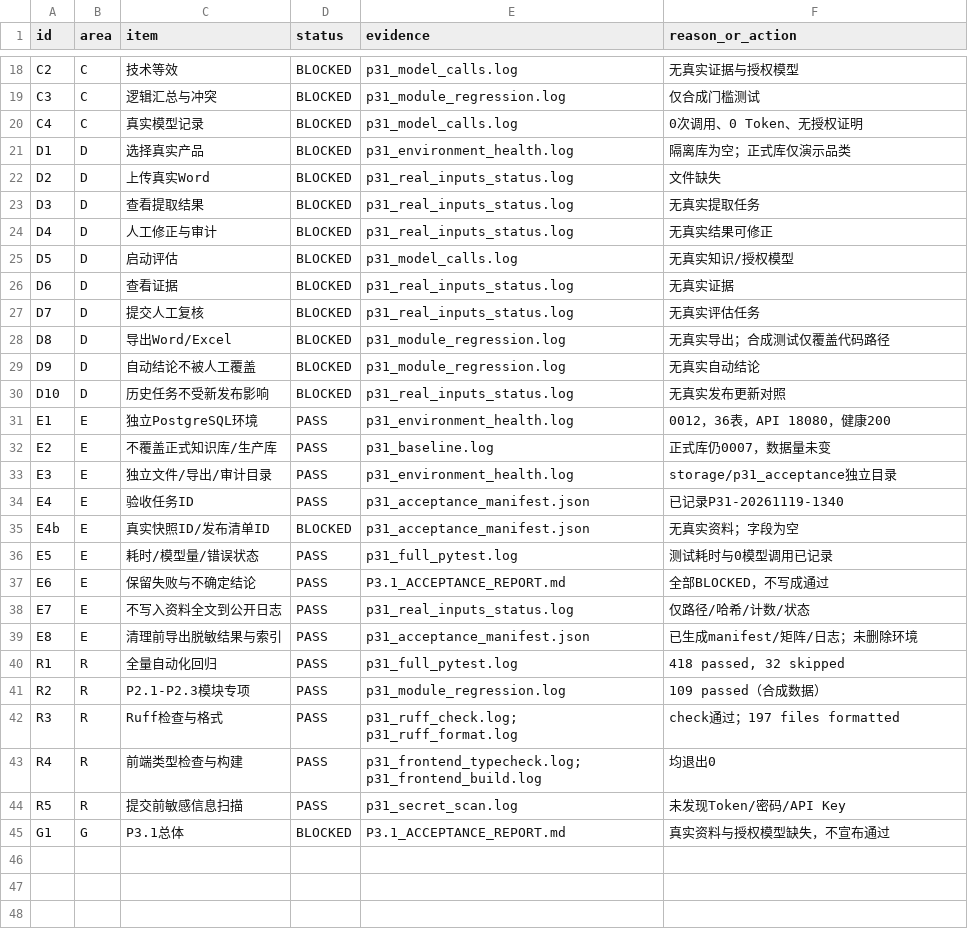
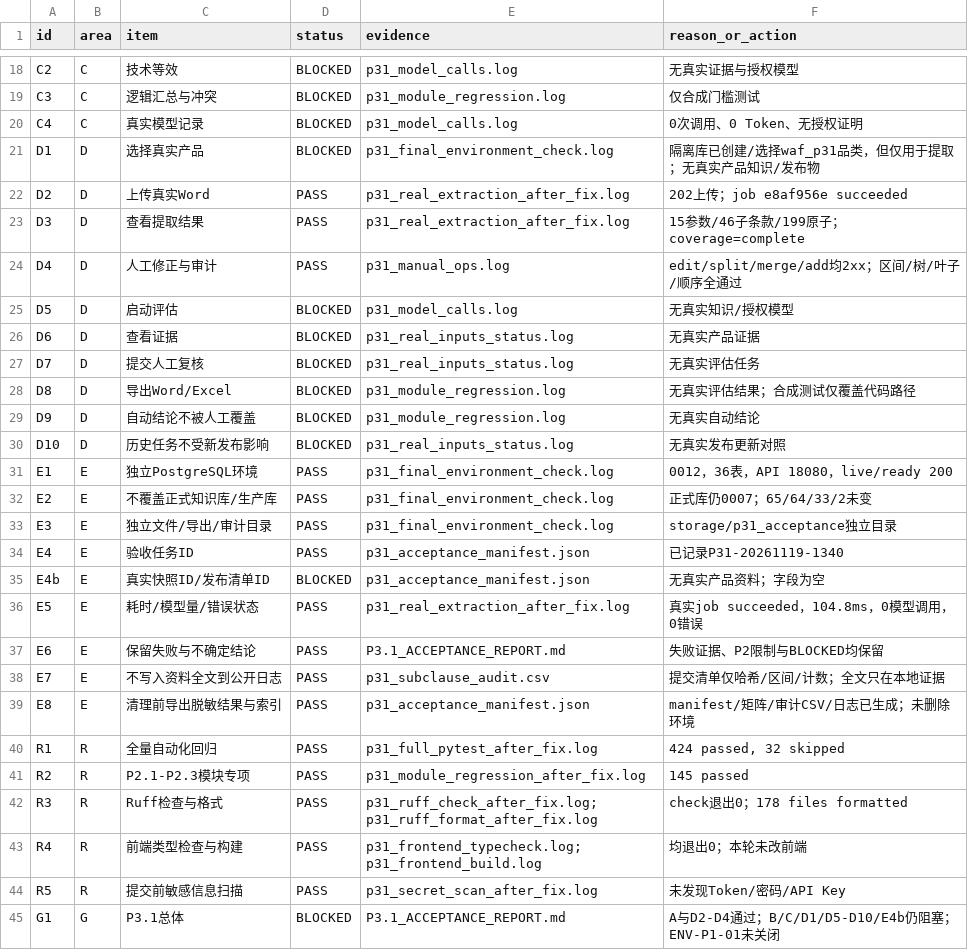
Before and after one commit to yanmingw67-dotcom/-agent, a CSV file: backend/docs/acceptance/p31_status_matrix.csv, drawn as a sheet; only a part is shown, gaps mark what is left out; the diff covers the shown part only.

Commit message:
docs(p3.1): record real tender acceptance and blocked scope

```diff
--- a/backend/docs/acceptance/p31_status_matrix.csv
+++ b/backend/docs/acceptance/p31_status_matrix.csv
@@ -21,4 +21,4 @@
-"D1","D","选择真实产品","BLOCKED","p31_environment_health.log","隔离库为空；正式库仅演示品类"
-"D2","D","上传真实Word","BLOCKED","p31_real_inputs_status.log","文件缺失"
-"D3","D","查看提取结果","BLOCKED","p31_real_inputs_status.log","无真实提取任务"
-"D4","D","人工修正与审计","BLOCKED","p31_real_inputs_status.log","无真实结果可修正"
+D1,D,选择真实产品,BLOCKED,p31_final_environment_check.log,隔离库已创建/选择waf_p31品类，但仅用于提取；无真实产品知识/发布物
+D2,D,上传真实Word,PASS,p31_real_extraction_after_fix.log,202上传；job e8af956e succeeded
+D3,D,查看提取结果,PASS,p31_real_extraction_after_fix.log,15参数/46子条款/199原子；coverage=complete
+D4,D,人工修正与审计,PASS,p31_manual_ops.log,edit/split/merge/add均2xx；区间/树/叶子/顺序全通过
@@ -26 +26 @@
-"D6","D","查看证据","BLOCKED","p31_real_inputs_status.log","无真实证据"
+D6,D,查看证据,BLOCKED,p31_real_inputs_status.log,无真实产品证据
@@ -28 +28 @@
-"D8","D","导出Word/Excel","BLOCKED","p31_module_regression.log","无真实导出；合成测试仅覆盖代码路径"
+D8,D,导出Word/Excel,BLOCKED,p31_module_regression.log,无真实评估结果；合成测试仅覆盖代码路径
@@ -31,3 +31,3 @@
-"E1","E","独立PostgreSQL环境","PASS","p31_environment_health.log","0012，36表，API 18080，健康200"
-"E2","E","不覆盖正式知识库/生产库","PASS","p31_baseline.log","正式库仍0007，数据量未变"
-"E3","E","独立文件/导出/审计目录","PASS","p31_environment_health.log","storage/p31_acceptance独立目录"
+E1,E,独立PostgreSQL环境,PASS,p31_final_environment_check.log,0012，36表，API 18080，live/ready 200
+E2,E,不覆盖正式知识库/生产库,PASS,p31_final_environment_check.log,正式库仍0007；65/64/33/2未变
+E3,E,独立文件/导出/审计目录,PASS,p31_final_environment_check.log,storage/p31_acceptance独立目录
@@ -35,11 +35,11 @@
-"E4b","E","真实快照ID/发布清单ID","BLOCKED","p31_acceptance_manifest.json","无真实资料；字段为空"
-"E5","E","耗时/模型量/错误状态","PASS","p31_full_pytest.log","测试耗时与0模型调用已记录"
-"E6","E","保留失败与不确定结论","PASS","P3.1_ACCEPTANCE_REPORT.md","全部BLOCKED，不写成通过"
-"E7","E","不写入资料全文到公开日志","PASS","p31_real_inputs_status.log","仅路径/哈希/计数/状态"
-"E8","E","清理前导出脱敏结果与索引","PASS","p31_acceptance_manifest.json","已生成manifest/矩阵/日志；未删除环境"
-"R1","R","全量自动化回归","PASS","p31_full_pytest.log","418 passed, 32 skipped"
-"R2","R","P2.1-P2.3模块专项","PASS","p31_module_regression.log","109 passed（合成数据）"
-"R3","R","Ruff检查与格式","PASS","p31_ruff_check.log; p31_ruff_format.log","check通过；197 files formatted"
-"R4","R","前端类型检查与构建","PASS","p31_frontend_typecheck.log; p31_frontend_build.log","均退出0"
-"R5","R","提交前敏感信息扫描","PASS","p31_secret_scan.log","未发现Token/密码/API Key"
-"G1","G","P3.1总体","BLOCKED","P3.1_ACCEPTANCE_REPORT.md","真实资料与授权模型缺失，不宣布通过"
+E4b,E,真实快照ID/发布清单ID,BLOCKED,p31_acceptance_manifest.json,无真实产品资料；字段为空
+E5,E,耗时/模型量/错误状态,PASS,p31_real_extraction_after_fix.log,真实job succeeded，104.8ms，0模型调用，0错误
+E6,E,保留失败与不确定结论,PASS,P3.1_ACCEPTANCE_REPORT.md,失败证据、P2限制与BLOCKED均保留
+E7,E,不写入资料全文到公开日志,PASS,p31_subclause_audit.csv,提交清单仅哈希/区间/计数；全文只在本地证据
+E8,E,清理前导出脱敏结果与索引,PASS,p31_acceptance_manifest.json,manifest/矩阵/审计CSV/日志已生成；未删除环境
+R1,R,全量自动化回归,PASS,p31_full_pytest_after_fix.log,"424 passed, 32 skipped"
+R2,R,P2.1-P2.3模块专项,PASS,p31_module_regression_after_fix.log,145 passed
+R3,R,Ruff检查与格式,PASS,p31_ruff_check_after_fix.log; p31_ruff_format_after_fix.log,check退出0；178 files formatted
+R4,R,前端类型检查与构建,PASS,p31_frontend_typecheck.log; p31_frontend_build.log,均退出0；本轮未改前端
+R5,R,提交前敏感信息扫描,PASS,p31_secret_scan_after_fix.log,未发现Token/密码/API Key
+G1,G,P3.1总体,BLOCKED,P3.1_ACCEPTANCE_REPORT.md,A与D2-D4通过；B/C/D1/D5-D10/E4b仍阻塞；ENV-P1-01未关闭
```
Also changed, not shown: 17 edited cells elsewhere in this file, 18 other files.
